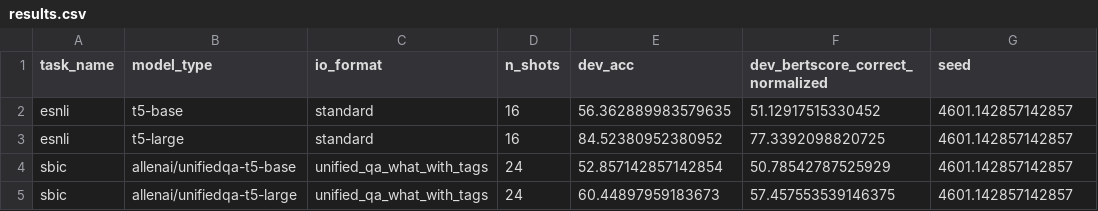
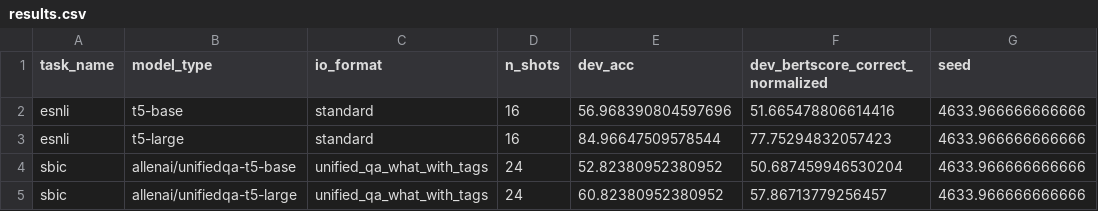
Before and after one commit to SanniM3/predicitons_with_explanations, a CSV file: out_setting8/results.csv, drawn as a sheet.

```diff
--- a/out_setting8/results.csv
+++ b/out_setting8/results.csv
@@ -1,5 +1,5 @@
 task_name,model_type,io_format,n_shots,dev_acc,dev_bertscore_correct_normalized,seed
-esnli,t5-base,standard,16,56.362889983579635,51.12917515330452,4601.142857142857
-esnli,t5-large,standard,16,84.52380952380952,77.3392098820725,4601.142857142857
-sbic,allenai/unifiedqa-t5-base,unified_qa_what_with_tags,24,52.857142857142854,50.78542787525929,4601.142857142857
-sbic,allenai/unifiedqa-t5-large,unified_qa_what_with_tags,24,60.44897959183673,57.457553539146375,4601.142857142857
+esnli,t5-base,standard,16,56.968390804597696,51.665478806614416,4633.966666666666
+esnli,t5-large,standard,16,84.96647509578544,77.75294832057423,4633.966666666666
+sbic,allenai/unifiedqa-t5-base,unified_qa_what_with_tags,24,52.82380952380952,50.687459946530204,4633.966666666666
+sbic,allenai/unifiedqa-t5-large,unified_qa_what_with_tags,24,60.82380952380952,57.86713779256457,4633.966666666666
```
Also changed, not shown: out_setting8/results_with_std.csv.
